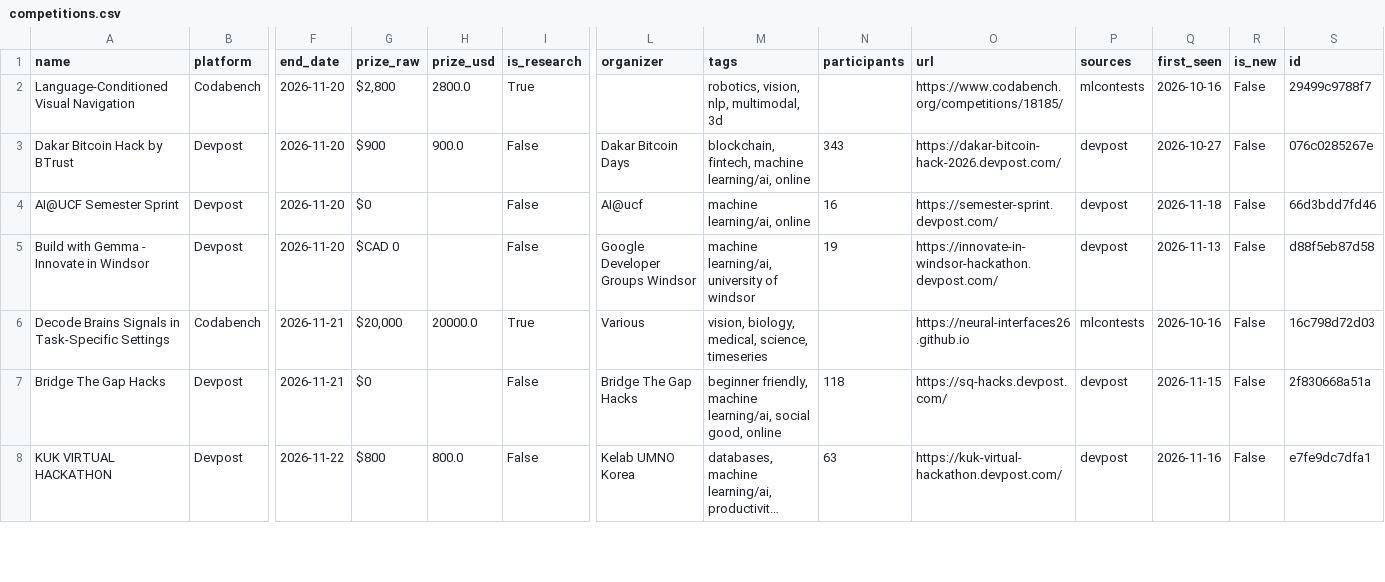
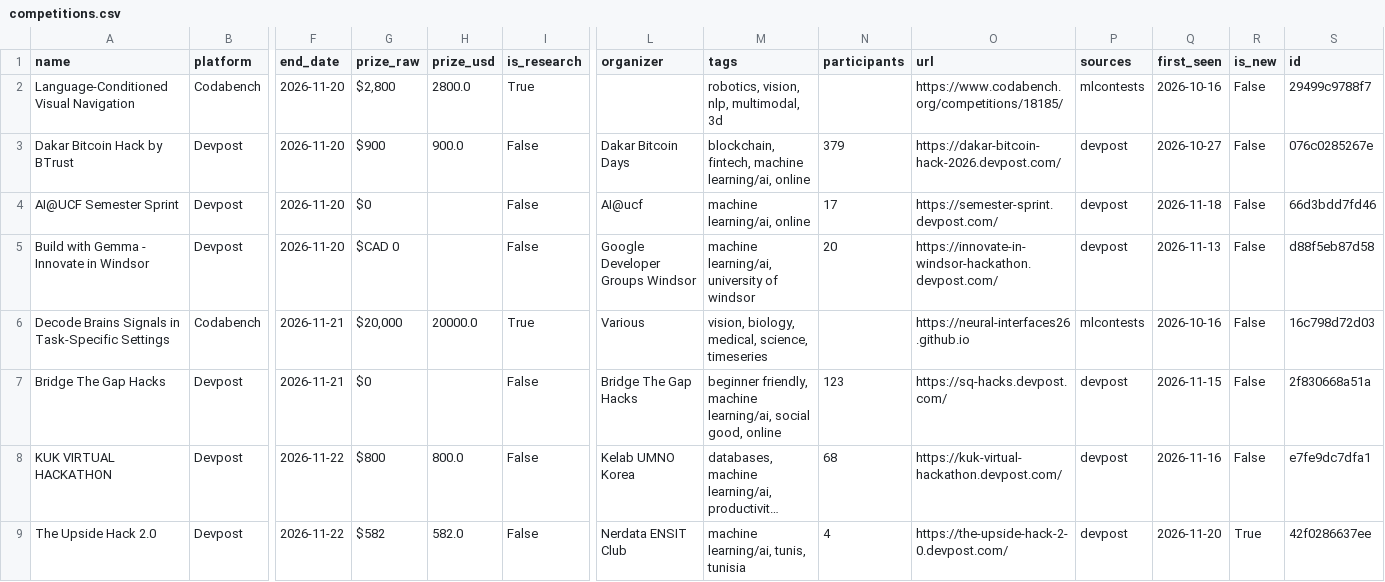
Before and after one commit to OogwaySeinse/ActiveMLCompetitions, a CSV file: data/competitions.csv, drawn as a sheet; only a part is shown, gaps mark what is left out; long unchanged cells end in …; rows hold the shown columns only; the diff covers the shown part only; the diff names each change by its address in the sheet, - before the commit and + after, or states it on an @@ line.

```diff
--- a/data/competitions.csv
+++ b/data/competitions.csv
-N3 (participants): 343
+N3 (participants): 379
-N4 (participants): 16
+N4 (participants): 17
-N5 (participants): 19
+N5 (participants): 20
-N7 (participants): 118
+N7 (participants): 123
-N8 (participants): 63
+N8 (participants): 68
+row 9: The Upside Hack 2.0 | Devpost | 2026-11-22 | $582 | 582.0 | False | Nerdata ENSIT Club | machine learning/ai, tunis, tunisia | 4 | https://the-upside-hack-2-0.devpost.com/ | devpost | 2026-11-20 | True | 42f0286637ee
```
Also changed, not shown: 3 added rows and 67 edited cells elsewhere in this file, 11 other files.
